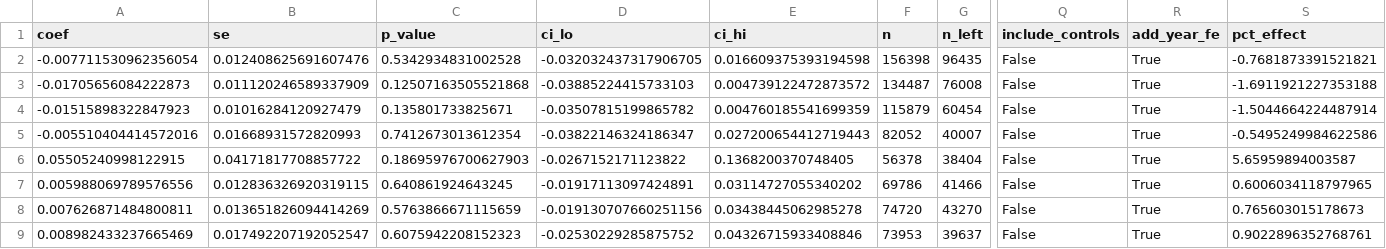
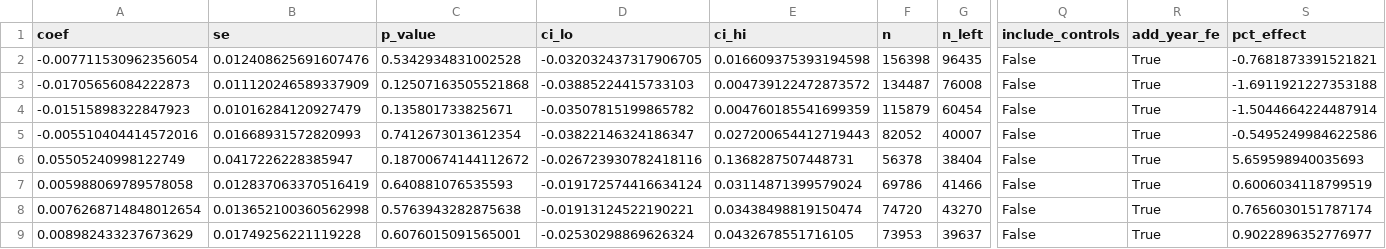
Before and after one commit to KeaganLai/DSA4264-Public-Policy-and-Society, a CSV file: outputs/rdd_improved/rdd_schoolfe_threshold_results.csv, drawn as a sheet; only a part is shown, gaps mark what is left out; the diff names each change by its address in the sheet, - before the commit and + after, or states it on an @@ line.

```diff
--- a/outputs/rdd_improved/rdd_schoolfe_threshold_results.csv
+++ b/outputs/rdd_improved/rdd_schoolfe_threshold_results.csv
-A6 (coef): 0.05505240998122915
+A6 (coef): 0.05505240998122749
-B6 (se): 0.04171817708857722
+B6 (se): 0.0417226228385947
-C6 (p_value): 0.18695976700627903
+C6 (p_value): 0.18700674144112672
-D6 (ci_lo): -0.0267152171123822
+D6 (ci_lo): -0.026723930782418116
-E6 (ci_hi): 0.1368200370748405
+E6 (ci_hi): 0.1368287507448731
-S6 (pct_effect): 5.65959894003587
+S6 (pct_effect): 5.659598940035693
-A7 (coef): 0.005988069789576556
+A7 (coef): 0.005988069789578058
-B7 (se): 0.012836326920319115
+B7 (se): 0.012837063370516419
-C7 (p_value): 0.640861924643245
+C7 (p_value): 0.640881076535593
-D7 (ci_lo): -0.01917113097424891
+D7 (ci_lo): -0.019172574416634124
-E7 (ci_hi): 0.03114727055340202
+E7 (ci_hi): 0.03114871399579024
-S7 (pct_effect): 0.6006034118797965
+S7 (pct_effect): 0.6006034118799519
-A8 (coef): 0.007626871484800811
+A8 (coef): 0.0076268714848012654
-B8 (se): 0.013651826094414269
+B8 (se): 0.013652100360562998
-C8 (p_value): 0.5763866671115659
+C8 (p_value): 0.5763943282875638
-D8 (ci_lo): -0.019130707660251156
+D8 (ci_lo): -0.01913124522190221
-E8 (ci_hi): 0.03438445062985278
+E8 (ci_hi): 0.03438498819150474
-S8 (pct_effect): 0.765603015178673
+S8 (pct_effect): 0.7656030151787174
-A9 (coef): 0.008982433237665469
+A9 (coef): 0.008982433237673629
-B9 (se): 0.017492207192052547
+B9 (se): 0.01749256221119228
-C9 (p_value): 0.6075942208152323
+C9 (p_value): 0.6076015091565001
-D9 (ci_lo): -0.02530229285875752
+D9 (ci_lo): -0.02530298869626324
-E9 (ci_hi): 0.04326715933408846
+E9 (ci_hi): 0.0432678551716105
-S9 (pct_effect): 0.9022896352768761
+S9 (pct_effect): 0.9022896352776977
```
Also changed, not shown: outputs/rdd_improved/rdd_schoolfe_bandwidth_sensitivity.csv, outputs/rdd_improved/rdd_schoolfe_main_results.csv, 3 other files.
